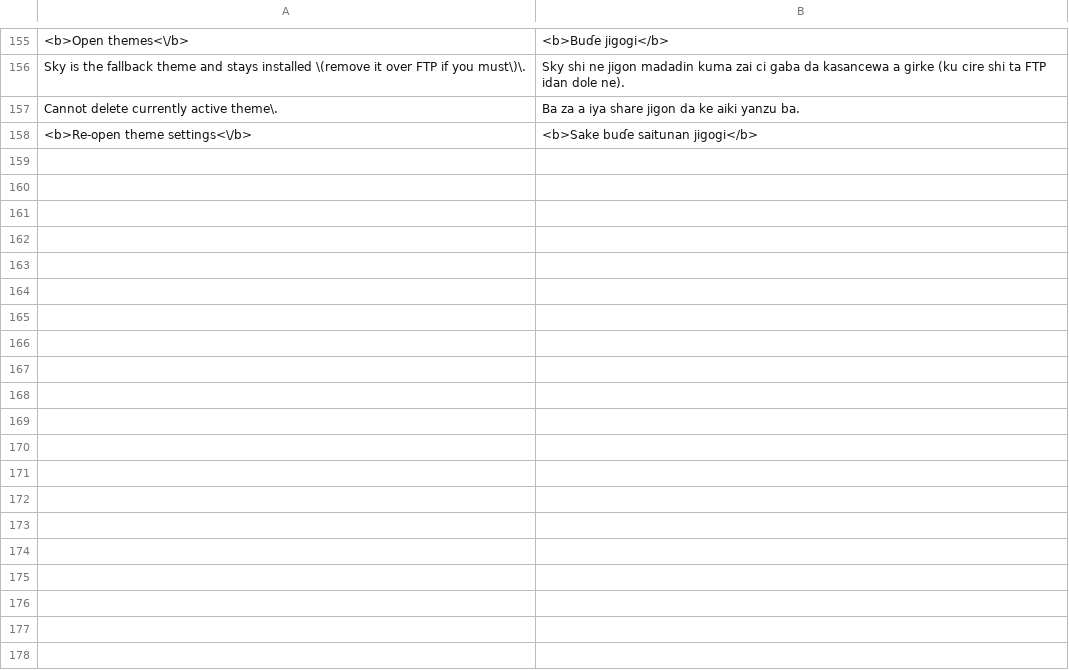
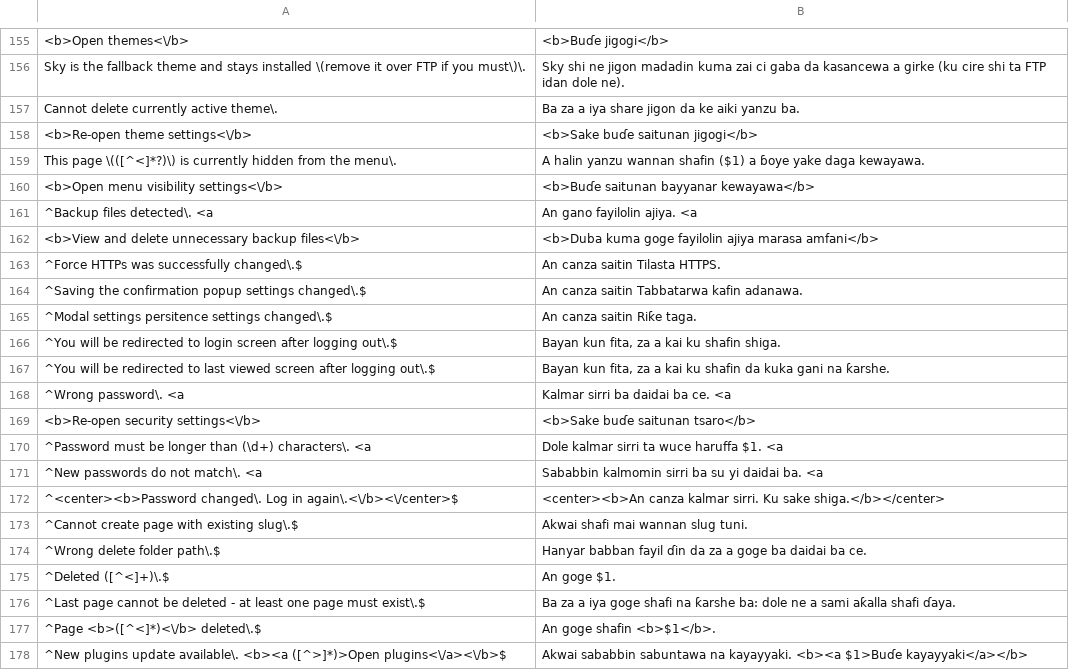
Before and after one commit to robiso/translation-hausa, a CSV file: hau.csv, drawn as a sheet; only a part is shown, gaps mark what is left out; the diff covers the shown part only; the diff names each change by its address in the sheet, - before the commit and + after, or states it on an @@ line.

Commit message:
translation-hausa 1.0.6: older alerts translated; model draft, review welcome
Rows added (60):
- 59 rows for the alerts that 3.7.0 did not change, English taken from the
  alert() calls of the 370 head: backups, uploads, passwords, the login URL,
  module install, update and removal, plugin enable and disable, the cache
  refresh notices ("New plugins/themes update available"), the core update box,
  page create and delete, the hidden-page and missing-page notices, and the
  settings toggles. Tags, links and placeholders are kept as they are; the short
  alerts are anchored (^...$) so they never touch the settings panel.
- the "Hide all alerts until next login" link under each alert (the core passes
  it through the alert hook from 3.7.0 on; older cores keep it English).

Nothing else changes: the Enable label row and every existing row are as
they were (the settings listener gives byte-identical output to the previous
version on both test fixtures and on the settings panel of 3.1.4, 3.6.0 and
3.7.0). The plugin PHP is unchanged.

MODEL DRAFT: the new wording was written by an AI model (Claude Opus 5.5)
without a native-speaker review. Corrections from speakers are welcome as
issues or pull requests. Rows that were already correct are unchanged.

Tested before the push: the CSV through the plugin's own str_getcsv call on
PHP 8.5 and 7.4; the alert listener on every alert of the 3.7.0 branch
(19b242e, 3542163, 1b8141c) and of 3.6.0 through the core's own alert()
(text translated, tags identical, other alerts unchanged, repeats queued
once); and the plugin installed on stock 3.1.4, 3.6.0 and the 3.7.0 branch
(19b242e, 3542163, 1b8141c) with real alert pages: a failed login, a backup,
a cache refresh with an update waiting, and the core update box. Every page
reaches </html> with no PHP warning from the plugin; alerts are translated
with their links intact (English on 3.1.4, which has no alert hook).

Version 1.0.5 to 1.0.6 (wcms-modules.json and version).

```diff
--- a/hau.csv
+++ b/hau.csv
+row 159: This page \(([^<]*?)\) is currently hidden from the menu\. | A halin yanzu wannan shafin ($1) a ɓoye yake daga kewayawa.
+row 160: <b>Open menu visibility settings<\/b> | <b>Buɗe saitunan bayyanar kewayawa</b>
+row 161: ^Backup files detected\. <a | An gano fayilolin ajiya. <a
+row 162: <b>View and delete unnecessary backup files<\/b> | <b>Duba kuma goge fayilolin ajiya marasa amfani</b>
+row 163: ^Force HTTPs was successfully changed\.$ | An canza saitin Tilasta HTTPS.
+row 164: ^Saving the confirmation popup settings changed\.$ | An canza saitin Tabbatarwa kafin adanawa.
+row 165: ^Modal settings persitence settings changed\.$ | An canza saitin Riƙe taga.
+row 166: ^You will be redirected to login screen after logging out\.$ | Bayan kun fita, za a kai ku shafin shiga.
+row 167: ^You will be redirected to last viewed screen after logging out\.$ | Bayan kun fita, za a kai ku shafin da kuka gani na ƙarshe.
+row 168: ^Wrong password\. <a | Kalmar sirri ba daidai ba ce. <a
+row 169: <b>Re-open security settings<\/b> | <b>Sake buɗe saitunan tsaro</b>
+row 170: ^Password must be longer than (\d+) characters\. <a | Dole kalmar sirri ta wuce haruffa $1. <a
+row 171: ^New passwords do not match\. <a | Sababbin kalmomin sirri ba su yi daidai ba. <a
+row 172: ^<center><b>Password changed\. Log in again\.<\/b><\/center>$ | <center><b>An canza kalmar sirri. Ku sake shiga.</b></center>
+row 173: ^Cannot create page with existing slug\.$ | Akwai shafi mai wannan slug tuni.
+row 174: ^Wrong delete folder path\.$ | Hanyar babban fayil ɗin da za a goge ba daidai ba ce.
+row 175: ^Deleted ([^<]+)\.$ | An goge $1.
+row 176: ^Last page cannot be deleted - at least one page must exist\.$ | Ba za a iya goge shafi na ƙarshe ba: dole ne a sami aƙalla shafi ɗaya.
+row 177: ^Page <b>([^<]*)<\/b> deleted\.$ | An goge shafin <b>$1</b>.
+row 178: ^New plugins update available\. <b><a ([^>]*)>Open plugins<\/a><\/b>$ | Akwai sababbin sabuntawa na kayayyaki. <b><a $1>Buɗe kayayyaki</a></b>
```
Also changed, not shown: 40 added rows elsewhere in this file, 2 other files.
